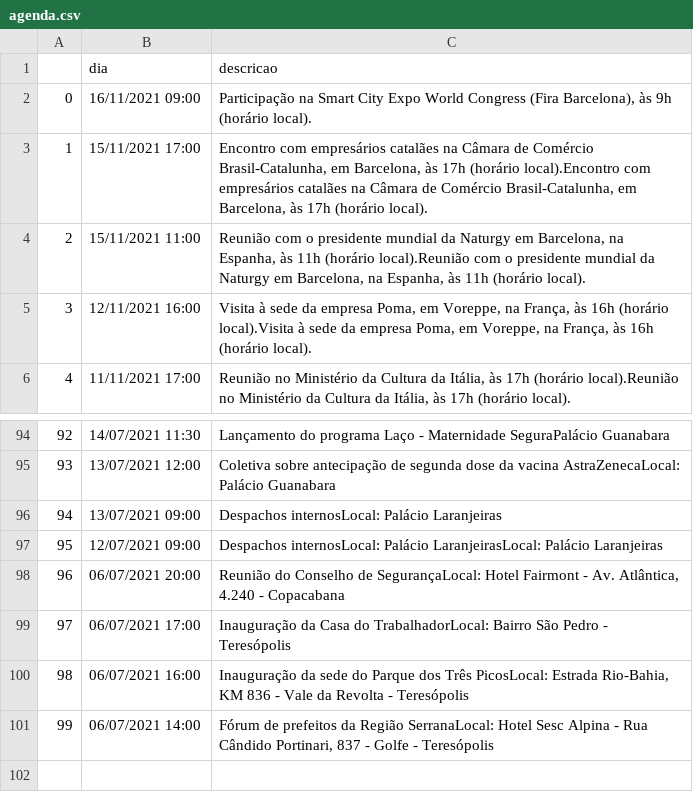
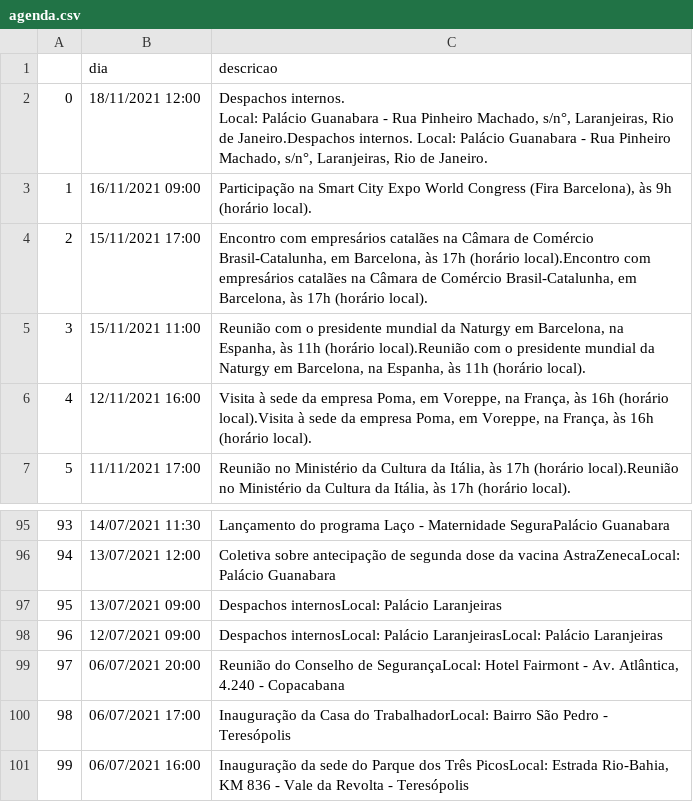
Before and after one commit to belisards/agenda_oficial_rj, a CSV file: agenda.csv, drawn as a sheet; only a part is shown, gaps mark what is left out; removed rows and columns are numbered as before the commit, all else as after; ↵ is a line break in a cell; the diff names each change by its address in the sheet, - before the commit and + after, or states it on an @@ line.

```diff
--- a/agenda.csv
+++ b/agenda.csv
+row 2: 0 | 18/11/2021 12:00 | Despachos internos. ↵ Local: Palácio Guanabara - Rua Pinheiro Machado, s/n°, Laranjeiras, Rio de Janeiro.Despachos internos. Local: Palácio Guanabara - Rua Pinheiro Machado, s/n°, Laranjeiras, Rio de Janeiro.
@@ column A renumbered between rows 3 and 101 @@
-row 101: 99 | 06/07/2021 14:00 | Fórum de prefeitos da Região SerranaLocal: Hotel Sesc Alpina - Rua Cândido Portinari, 837 - Golfe - Teresópolis
```
